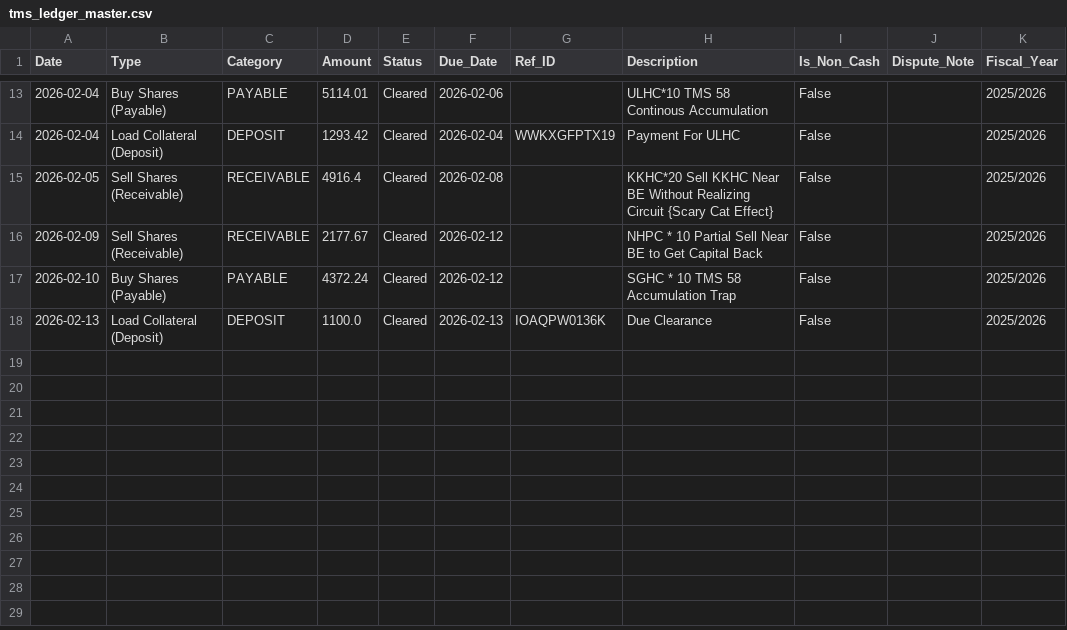
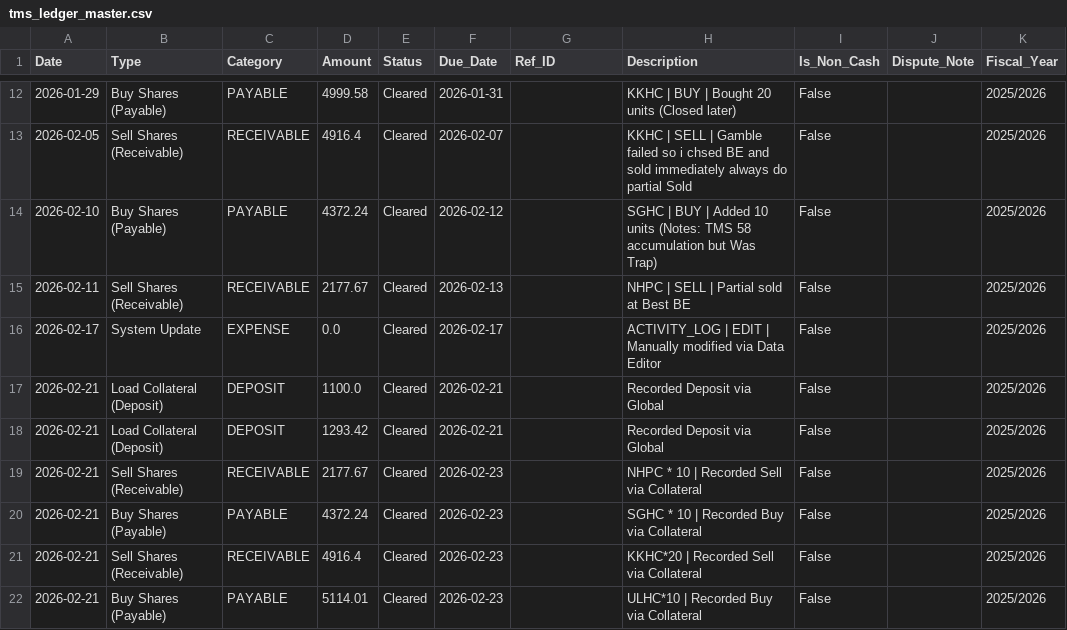
Before and after one commit to Jagdishsah/Copy-Paste, a CSV file: tms_ledger_master.csv, drawn as a sheet; only a part is shown, gaps mark what is left out; the diff covers the shown part only.

```diff
--- a/tms_ledger_master.csv
+++ b/tms_ledger_master.csv
@@ -13,6 +12,11 @@ Date,Type,Category,Amount,Status,Due_Date,Ref_ID,Description,Is_Non_Cash,Dispute
-2026-02-04,Buy Shares (Payable),PAYABLE,5114.01,Cleared,2026-02-06,,ULHC*10 TMS 58 Continous Accumulation,False,,2025/2026
-2026-02-04,Load Collateral (Deposit),DEPOSIT,1293.42,Cleared,2026-02-04,WWKXGFPTX19,Payment For ULHC,False,,2025/2026
-2026-02-05,Sell Shares (Receivable),RECEIVABLE,4916.4,Cleared,2026-02-08,,KKHC*20 Sell KKHC Near BE Without Realizing Circuit {Scary Cat Effect},False,,2025/2026
-2026-02-09,Sell Shares (Receivable),RECEIVABLE,2177.67,Cleared,2026-02-12,,NHPC * 10 Partial Sell Near BE to Get Capital Back,False,,2025/2026
-2026-02-10,Buy Shares (Payable),PAYABLE,4372.24,Cleared,2026-02-12,,SGHC * 10 TMS 58 Accumulation Trap,False,,2025/2026
-2026-02-13,Load Collateral (Deposit),DEPOSIT,1100.0,Cleared,2026-02-13,IOAQPW0136K,Due Clearance,False,,2025/2026
+2026-01-29,Buy Shares (Payable),PAYABLE,4999.58,Cleared,2026-01-31,,KKHC | BUY | Bought 20 units (Closed later),False,,2025/2026
+2026-02-05,Sell Shares (Receivable),RECEIVABLE,4916.4,Cleared,2026-02-07,,KKHC | SELL | Gamble failed so i chsed BE and sold immediately always do partial Sold,False,,2025/2026
+2026-02-10,Buy Shares (Payable),PAYABLE,4372.24,Cleared,2026-02-12,,SGHC | BUY | Added 10 units (Notes: TMS 58 accumulation but Was Trap),False,,2025/2026
+2026-02-11,Sell Shares (Receivable),RECEIVABLE,2177.67,Cleared,2026-02-13,,NHPC | SELL | Partial sold at Best BE,False,,2025/2026
+2026-02-17,System Update,EXPENSE,0.0,Cleared,2026-02-17,,ACTIVITY_LOG | EDIT | Manually modified via Data Editor,False,,2025/2026
+2026-02-21,Load Collateral (Deposit),DEPOSIT,1100.0,Cleared,2026-02-21,,Recorded Deposit via Global,False,,2025/2026
+2026-02-21,Load Collateral (Deposit),DEPOSIT,1293.42,Cleared,2026-02-21,,Recorded Deposit via Global,False,,2025/2026
+2026-02-21,Sell Shares (Receivable),RECEIVABLE,2177.67,Cleared,2026-02-23,,NHPC * 10 | Recorded Sell via Collateral,False,,2025/2026
+2026-02-21,Buy Shares (Payable),PAYABLE,4372.24,Cleared,2026-02-23,,SGHC * 10 | Recorded Buy via Collateral,False,,2025/2026
+2026-02-21,Sell Shares (Receivable),RECEIVABLE,4916.4,Cleared,2026-02-23,,KKHC*20 | Recorded Sell via Collateral,False,,2025/2026
+2026-02-21,Buy Shares (Payable),PAYABLE,5114.01,Cleared,2026-02-23,,ULHC*10 | Recorded Buy via Collateral,False,,2025/2026
```
Also changed, not shown: 3 added rows, 4 removed rows and 25 edited cells elsewhere in this file, 1 other file.
